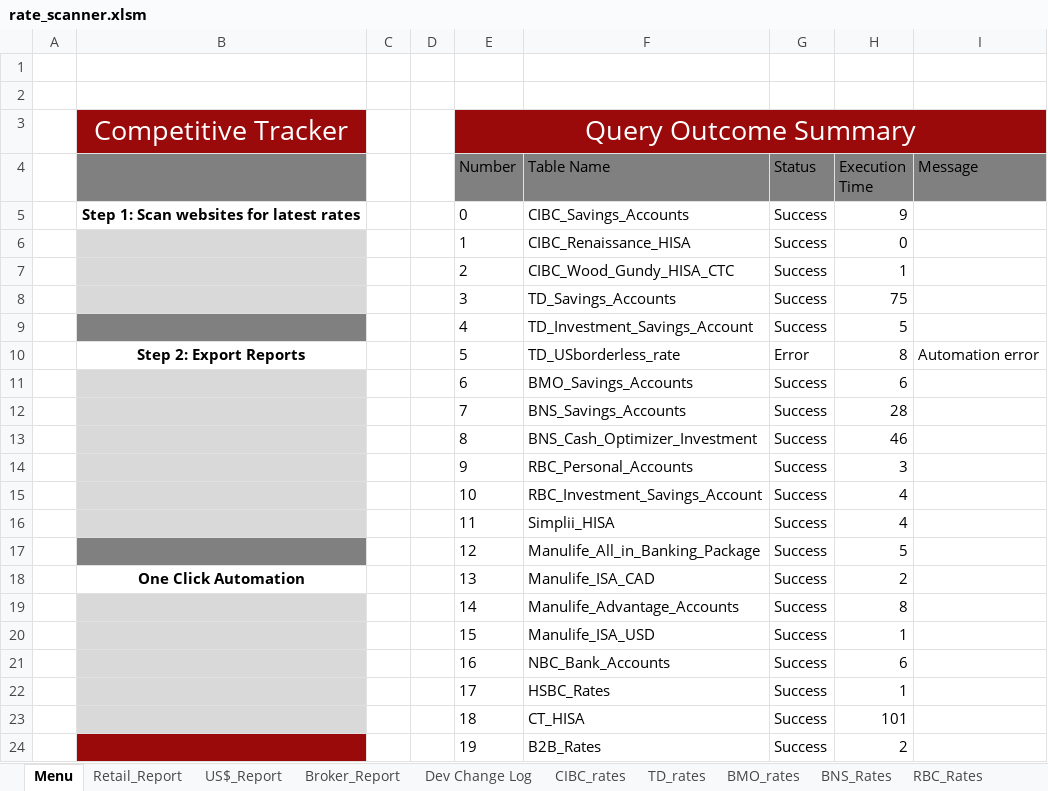
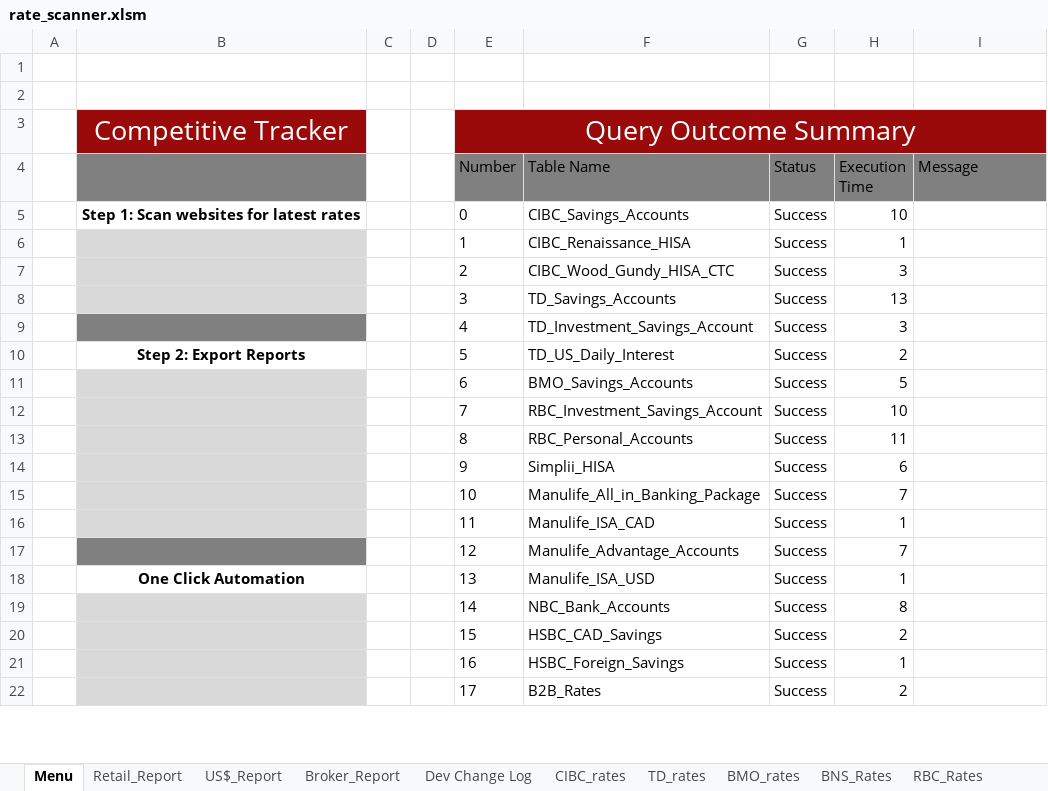
Before and after one commit to Strathhardie/Competitive-Tracker-Public, an Excel workbook: Rate Scanner/rate_scanner.xlsm, sheet Menu, drawn as a sheet; only a part is shown; values as stored, in another font and other column widths than the file's, no borders; charts and pictures not drawn; removed rows and columns are numbered as before the commit, all else as after; the diff covers the shown part only; the diff names each change by its address in the sheet, - before the commit and + after, or states it on an @@ line.

Commit message:
Updated rate scanner - minor code changes

```diff
--- a/Rate Scanner/rate_scanner.xlsm (sheet Menu)
+++ b/Rate Scanner/rate_scanner.xlsm (sheet Menu)
-H5 (Execution Time): 9
+H5 (Execution Time): 10
-H6 (Execution Time): 0
+H6 (Execution Time): 1
-H7 (Execution Time): 1
+H7 (Execution Time): 3
-H8 (Execution Time): 75
+H8 (Execution Time): 13
-H9 (Execution Time): 5
+H9 (Execution Time): 3
-row 10:  | Step 2: Export Reports |  |  | 5 | TD_USborderless_rate | Error | 8 | Automation error
+row 10:  | Step 2: Export Reports |  |  | 5 | TD_US_Daily_Interest | Success | 2
-H11 (Execution Time): 6
+H11 (Execution Time): 5
-F12 (Table Name): BNS_Savings_Accounts
+F12 (Table Name): RBC_Investment_Savings_Account
-H12 (Execution Time): 28
+H12 (Execution Time): 10
-F13 (Table Name): BNS_Cash_Optimizer_Investment
+F13 (Table Name): RBC_Personal_Accounts
-H13 (Execution Time): 46
+H13 (Execution Time): 11
-F14 (Table Name): RBC_Personal_Accounts
+F14 (Table Name): Simplii_HISA
-H14 (Execution Time): 3
+H14 (Execution Time): 6
-F15 (Table Name): RBC_Investment_Savings_Account
+F15 (Table Name): Manulife_All_in_Banking_Package
-H15 (Execution Time): 4
+H15 (Execution Time): 7
-F16 (Table Name): Simplii_HISA
+F16 (Table Name): Manulife_ISA_CAD
-H16 (Execution Time): 4
+H16 (Execution Time): 1
-F17 (Table Name): Manulife_All_in_Banking_Package
+F17 (Table Name): Manulife_Advantage_Accounts
-H17 (Execution Time): 5
+H17 (Execution Time): 7
-F18 (Table Name): Manulife_ISA_CAD
+F18 (Table Name): Manulife_ISA_USD
-H18 (Execution Time): 2
+H18 (Execution Time): 1
-F19 (Table Name): Manulife_Advantage_Accounts
+F19 (Table Name): NBC_Bank_Accounts
-F20 (Table Name): Manulife_ISA_USD
+F20 (Table Name): HSBC_CAD_Savings
-H20 (Execution Time): 1
+H20 (Execution Time): 2
-row 21:  |  |  |  | 16 | NBC_Bank_Accounts | Success | 6
-E21 (Number): 17
+E21 (Number): 16
-F21 (Table Name): HSBC_Rates
+F21 (Table Name): HSBC_Foreign_Savings
-row 23:  |  |  |  | 18 | CT_HISA | Success | 101
-B22 fill: #9A0A0A
+B22 fill: #D9D9D9
-E22 (Number): 19
+E22 (Number): 17
```
Also changed, not shown: 2 added rows, 1 removed row, 6 edited cells and cell formats elsewhere in this sheet, sheet RBC_Rates, sheet US$_Report, sheet Retail_Report, sheet Manulife_rates, sheet Simplii_rates, other sheet tabs, formulas that keep their value, 1 other file.
